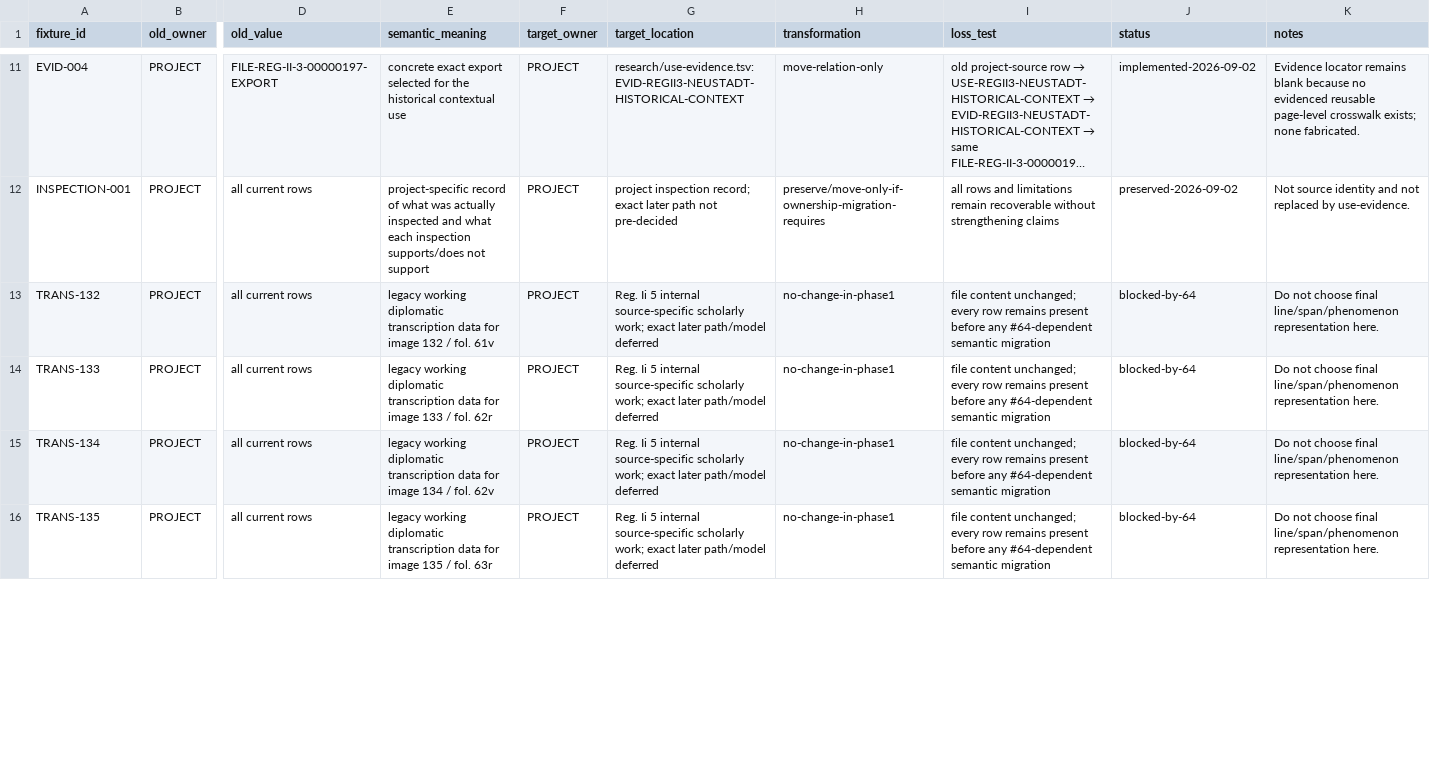
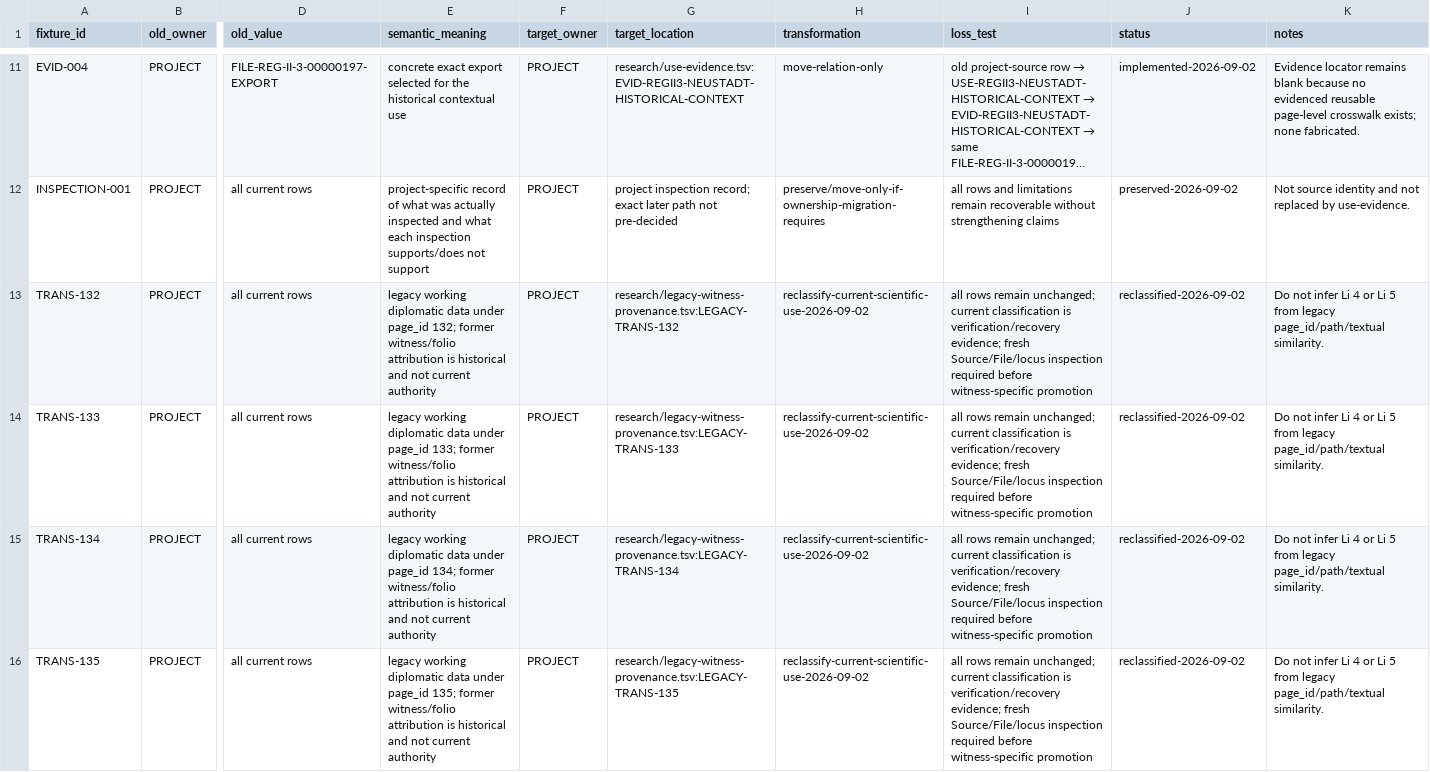
Before and after one commit to esany/paleo-type, a TSV file: projects/ega-reg-ii-5-knau/research/project-source-migration.tsv, drawn as a sheet; only a part is shown, gaps mark what is left out; long unchanged cells end in …; the diff covers the shown part only; the diff names each change by its address in the sheet, - before the commit and + after, or states it on an @@ line.

Commit message:
Reclassify legacy witness provenance in migration audit

```diff
--- a/projects/ega-reg-ii-5-knau/research/project-source-migration.tsv
+++ b/projects/ega-reg-ii-5-knau/research/project-source-migration.tsv
-E13 (semantic_meaning): …working diplomatic transcription data for image 132 / fol. 61v
+E13 (semantic_meaning): …working diplomatic data under page_id 132; former witness/folio attribution is historical and not current authority
-G13 (target_location): Reg. Ii 5 internal source-specific scholarly work; exact later path/model deferred
+G13 (target_location): research/legacy-witness-provenance.tsv:LEGACY-TRANS-132
-H13:H16 (transformation): no-change-in-phase1
+H13:H16 (transformation): reclassify-current-scientific-use-2026-09-02
-I13:I16 (loss_test): file content unchanged; every row remains present before any #64-dependent semantic migration
+I13:I16 (loss_test): all rows remain unchanged; current classification is verification/recovery evidence; fresh Source/File/locus inspection required before witness-specific promotion
-J13:J16 (status): blocked-by-64
+J13:J16 (status): reclassified-2026-09-02
-K13:K16 (notes): Do not choose final line/span/phenomenon representation here.
+K13:K16 (notes): Do not infer Li 4 or Li 5 from legacy page_id/path/textual similarity.
-E14 (semantic_meaning): …working diplomatic transcription data for image 133 / fol. 62r
+E14 (semantic_meaning): …working diplomatic data under page_id 133; former witness/folio attribution is historical and not current authority
-G14 (target_location): Reg. Ii 5 internal source-specific scholarly work; exact later path/model deferred
+G14 (target_location): research/legacy-witness-provenance.tsv:LEGACY-TRANS-133
-E15 (semantic_meaning): …working diplomatic transcription data for image 134 / fol. 62v
+E15 (semantic_meaning): …working diplomatic data under page_id 134; former witness/folio attribution is historical and not current authority
-G15 (target_location): Reg. Ii 5 internal source-specific scholarly work; exact later path/model deferred
+G15 (target_location): research/legacy-witness-provenance.tsv:LEGACY-TRANS-134
-E16 (semantic_meaning): …working diplomatic transcription data for image 135 / fol. 63r
+E16 (semantic_meaning): …working diplomatic data under page_id 135; former witness/folio attribution is historical and not current authority
-G16 (target_location): Reg. Ii 5 internal source-specific scholarly work; exact later path/model deferred
+G16 (target_location): research/legacy-witness-provenance.tsv:LEGACY-TRANS-135
```
Also changed, not shown: 95 edited cells elsewhere in this file.
